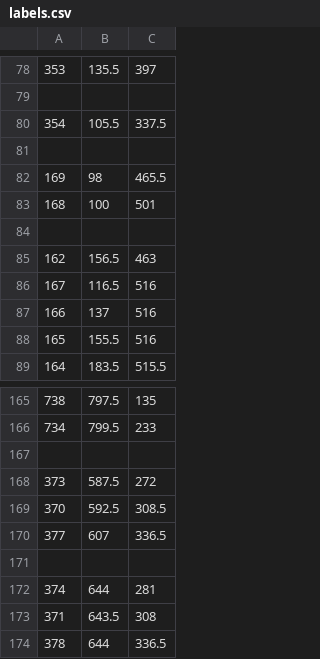
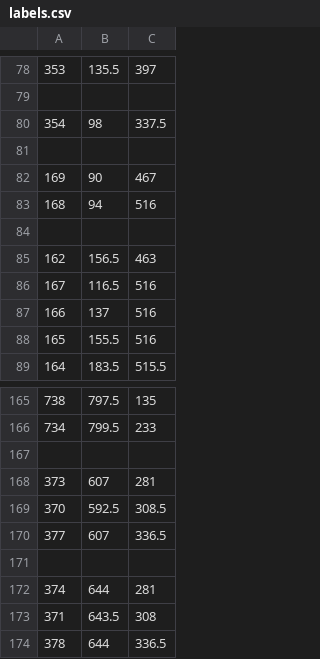
Before and after one commit to theyelllowdart/metroid, a CSV file: app/src/main/res/raw/labels.csv, drawn as a sheet; only a part is shown, gaps mark what is left out.

```diff
--- a/app/src/main/res/raw/labels.csv
+++ b/app/src/main/res/raw/labels.csv
@@ -79,6 +79,6 @@
 
-354,105.5,337.5
+354,98,337.5
 
-169,98,465.5
-168,100,501
+169,90,467
+168,94,516
 
@@ -167,3 +167,3 @@
 
-373,587.5,272
+373,607,281
 370,592.5,308.5
```
Also changed, not shown: app/src/main/res/raw/shapes.csv.
